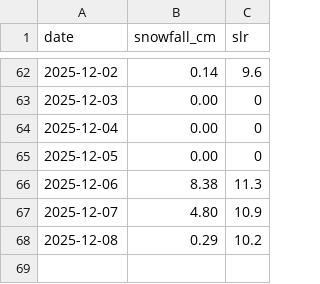
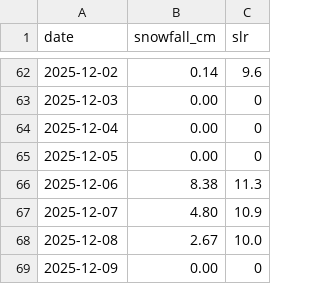
Before and after one commit to fredrikbromee/isitfluffy, a CSV file: data/snowfall_daily.csv, drawn as a sheet; only a part is shown, gaps mark what is left out.

```diff
--- a/data/snowfall_daily.csv
+++ b/data/snowfall_daily.csv
@@ -67,2 +67,3 @@ date,snowfall_cm,slr
 2025-12-07,4.80,10.9
-2025-12-08,0.29,10.2
+2025-12-08,2.67,10.0
+2025-12-09,0.00,0
```
Also changed, not shown: data/weather_data.csv.
